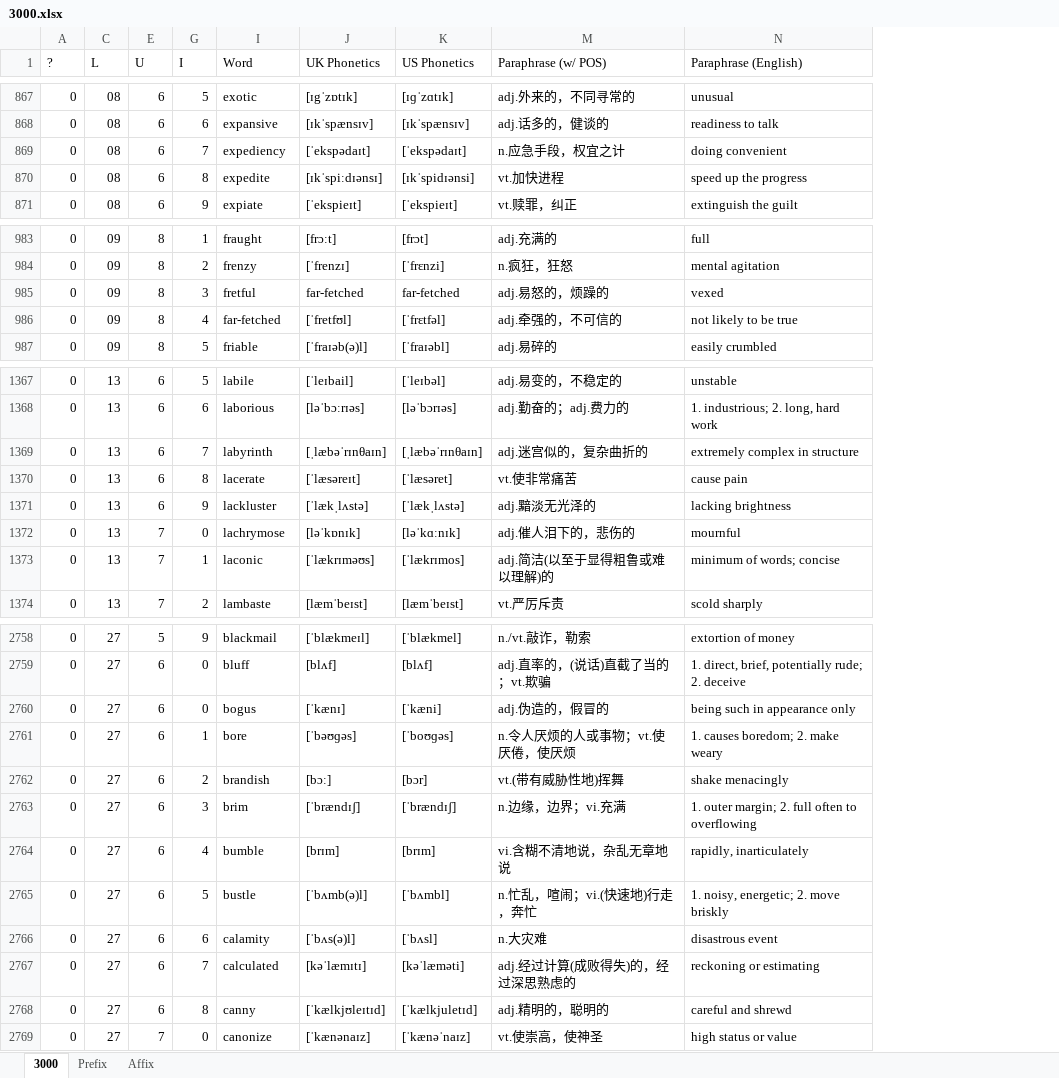
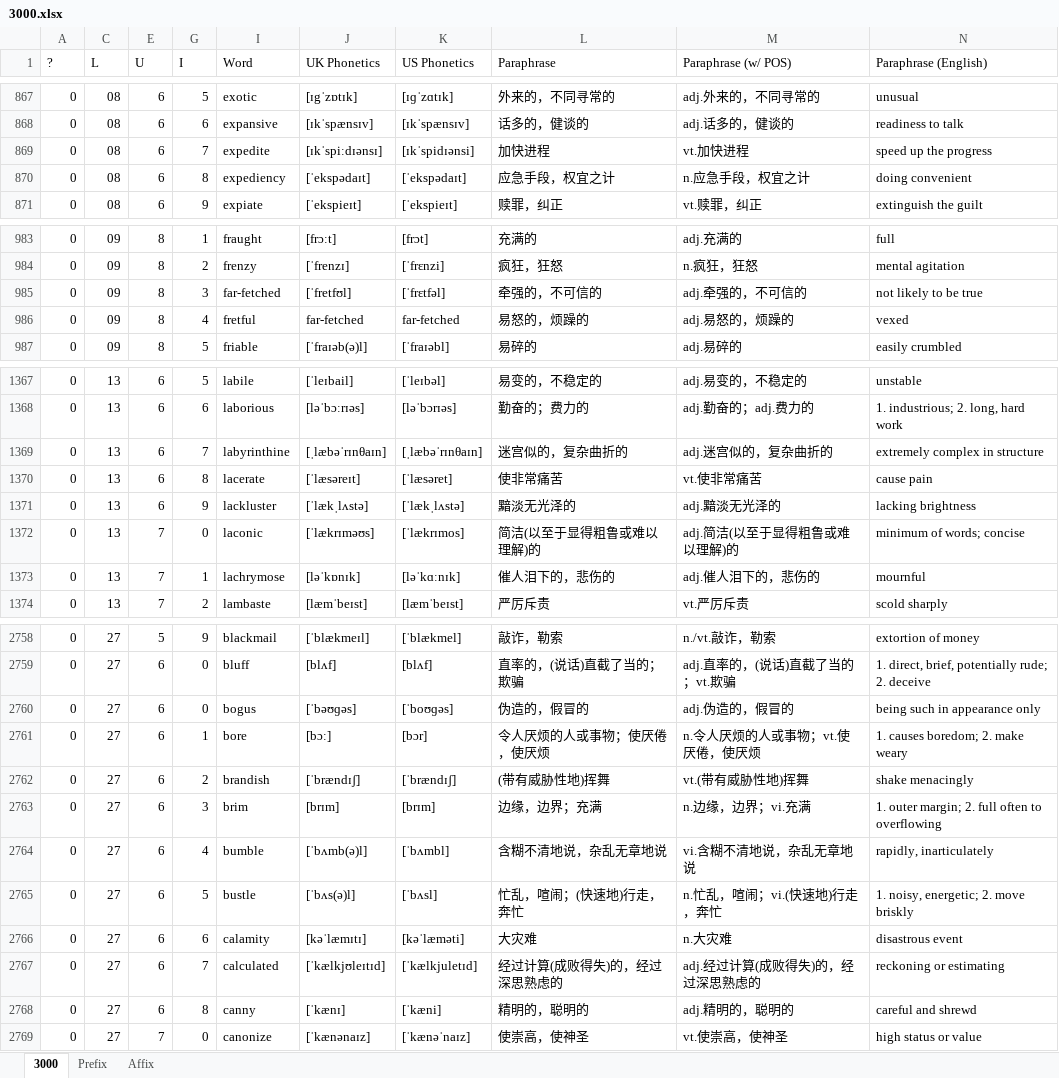
Before and after one commit to liurui39660/3000, an Excel workbook: 3000.xlsx, sheet 3000, drawn as a sheet; only a part is shown, gaps mark what is left out; values as stored, in another font and other column widths than the file's, no borders; conditional formats not drawn; removed rows and columns are numbered as before the commit, all else as after; the diff covers the shown part only; the diff names each change by its address in the sheet, - before the commit and + after, or states it on an @@ line.

Commit message:
Hong Falu corrected mismatches in the word list. Liu Rui removed the original 3000 sheet in the note version.

```diff
--- a/3000.xlsx (sheet 3000)
+++ b/3000.xlsx (sheet 3000)
@@ column L (Paraphrase) unhidden, rows 867-869: 外来的，不同寻常的 | 话多的，健谈的 | 加快进程; row 871: 赎罪，纠正; rows 983-985: 充满的 | 疯狂，狂怒 | 牵强的，不可信的; row 987: 易碎的; rows 1367-1372: 易变的，不稳定的 | 勤奋的；费力的 | 迷宫似的，复杂曲折的 | 使非常痛苦 | 黯淡无光泽的 | 简洁(以至于显得粗鲁或难以理解)的; row 1374: 严厉斥责; rows 2758-2769: 敲诈，勒索 | 直率的，(说话)直截了当的；欺骗 | 伪造的，假冒的 | 令人厌烦的人或事物；使厌倦，使厌烦 | (带有威胁性地)挥舞 | 边缘，边界；充满 | 含糊不清地说，杂乱无章地说 | 忙乱，喧闹；(快速地)行走，奔忙 | 大灾难 | 经过计算(成败得失)的，经过深思熟虑的 | 精明的，聪明的 | 使崇高，使神圣 @@
-row 869: 0 | 08 | 6 | 7 | expediency | [ˈekspədaɪt] | [ˈekspədaɪt] | n.应急手段，权宜之计 | doing convenient
-G869 (I): 8
+G869 (I): 7
+row 870: 0 | 08 | 6 | 8 | expediency | [ˈekspədaɪt] | [ˈekspədaɪt] | 应急手段，权宜之计 | n.应急手段，权宜之计 | doing convenient
-row 985: 0 | 09 | 8 | 3 | fretful | far-fetched | far-fetched | adj.易怒的，烦躁的 | vexed
-G985 (I): 4
+G985 (I): 3
+row 986: 0 | 09 | 8 | 4 | fretful | far-fetched | far-fetched | 易怒的，烦躁的 | adj.易怒的，烦躁的 | vexed
-I1369 (Word): labyrinth
+I1369 (Word): labyrinthine
-row 1372: 0 | 13 | 7 | 0 | lachrymose | [ləˈkɒnɪk] | [ləˈkɑːnɪk] | adj.催人泪下的，悲伤的 | mournful
-G1372 (I): 1
+G1372 (I): 0
+row 1373: 0 | 13 | 7 | 1 | lachrymose | [ləˈkɒnɪk] | [ləˈkɑːnɪk] | 催人泪下的，悲伤的 | adj.催人泪下的，悲伤的 | mournful
-J2760 (UK Phonetics): [ˈkænɪ]
+J2760 (UK Phonetics): [ˈbəʊɡəs]
-K2760 (US Phonetics): [ˈkæni]
+K2760 (US Phonetics): [ˈboʊɡəs]
-J2761 (UK Phonetics): [ˈbəʊɡəs]
+J2761 (UK Phonetics): [bɔː]
-K2761 (US Phonetics): [ˈboʊɡəs]
+K2761 (US Phonetics): [bɔr]
-J2762 (UK Phonetics): [bɔː]
+J2762 (UK Phonetics): [ˈbrændɪʃ]
-K2762 (US Phonetics): [bɔr]
+K2762 (US Phonetics): [ˈbrændɪʃ]
-J2763 (UK Phonetics): [ˈbrændɪʃ]
+J2763 (UK Phonetics): [brɪm]
-K2763 (US Phonetics): [ˈbrændɪʃ]
+K2763 (US Phonetics): [brɪm]
-J2764 (UK Phonetics): [brɪm]
+J2764 (UK Phonetics): [ˈbʌmb(ə)l]
-K2764 (US Phonetics): [brɪm]
+K2764 (US Phonetics): [ˈbʌmbl]
-J2765 (UK Phonetics): [ˈbʌmb(ə)l]
+J2765 (UK Phonetics): [ˈbʌs(ə)l]
-K2765 (US Phonetics): [ˈbʌmbl]
+K2765 (US Phonetics): [ˈbʌsl]
-J2766 (UK Phonetics): [ˈbʌs(ə)l]
+J2766 (UK Phonetics): [kəˈlæmɪtɪ]
-K2766 (US Phonetics): [ˈbʌsl]
+K2766 (US Phonetics): [kəˈlæməti]
-J2767 (UK Phonetics): [kəˈlæmɪtɪ]
+J2767 (UK Phonetics): [ˈkælkjʊleɪtɪd]
-K2767 (US Phonetics): [kəˈlæməti]
+K2767 (US Phonetics): [ˈkælkjuletɪd]
-J2768 (UK Phonetics): [ˈkælkjʊleɪtɪd]
+J2768 (UK Phonetics): [ˈkænɪ]
-K2768 (US Phonetics): [ˈkælkjuletɪd]
+K2768 (US Phonetics): [ˈkæni]
```
Also changed, not shown: 82 edited cells elsewhere in this sheet, formulas that keep their value, hidden cells, 1 other file.
